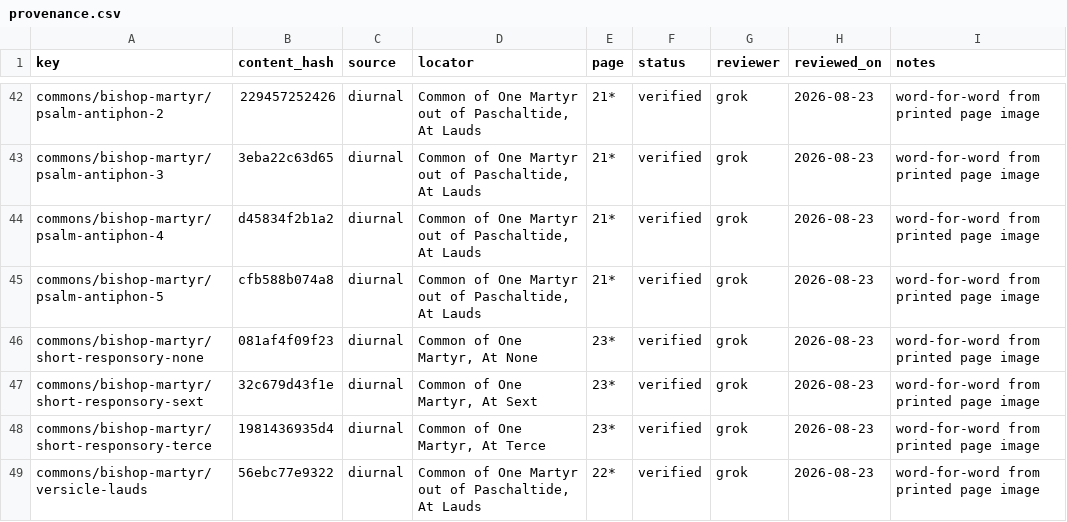
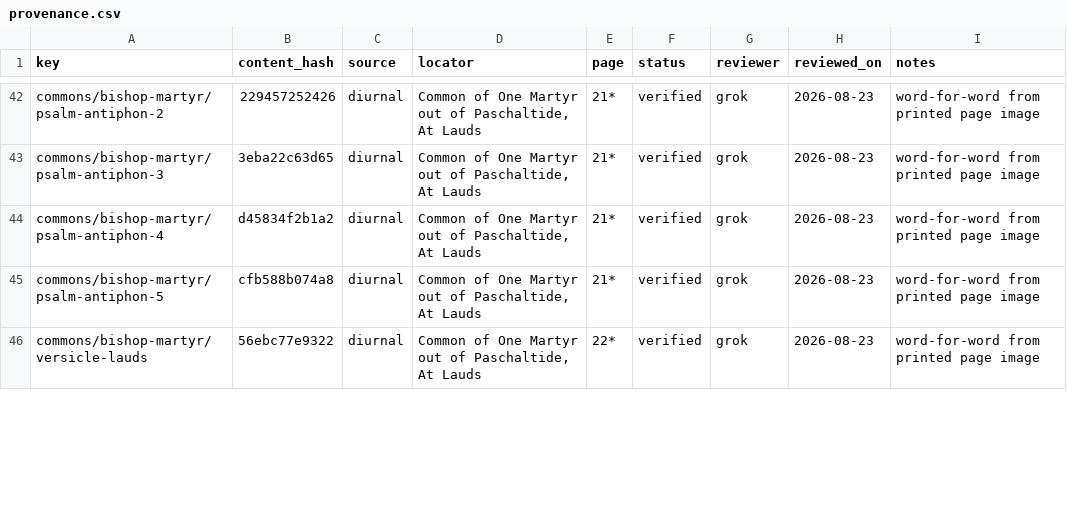
Before and after one commit to orthodoxwest/office, a CSV file: data/review/provenance.csv, drawn as a sheet; only a part is shown, gaps mark what is left out; the diff covers the shown part only.

Commit message:
Model ordinary Martyr little-hour verses directly in the corpus

```diff
--- a/data/review/provenance.csv
+++ b/data/review/provenance.csv
@@ -45,5 +45,2 @@ commons/bishop-martyr/psalm-antiphon-4,d45834f2b1a2,diurnal,"Common of One Marty
 commons/bishop-martyr/psalm-antiphon-5,cfb588b074a8,diurnal,"Common of One Martyr out of Paschaltide, At Lauds",21*,verified,grok,2026-08-23,word-for-word from printed page image
-commons/bishop-martyr/short-responsory-none,081af4f09f23,diurnal,"Common of One Martyr, At None",23*,verified,grok,2026-08-23,word-for-word from printed page image
-commons/bishop-martyr/short-responsory-sext,32c679d43f1e,diurnal,"Common of One Martyr, At Sext",23*,verified,grok,2026-08-23,word-for-word from printed page image
-commons/bishop-martyr/short-responsory-terce,1981436935d4,diurnal,"Common of One Martyr, At Terce",23*,verified,grok,2026-08-23,word-for-word from printed page image
 commons/bishop-martyr/versicle-lauds,56ebc77e9322,diurnal,"Common of One Martyr out of Paschaltide, At Lauds",22*,verified,grok,2026-08-23,word-for-word from printed page image
```
Also changed, not shown: 5 added rows and 1 removed row elsewhere in this file, 8 other files.
